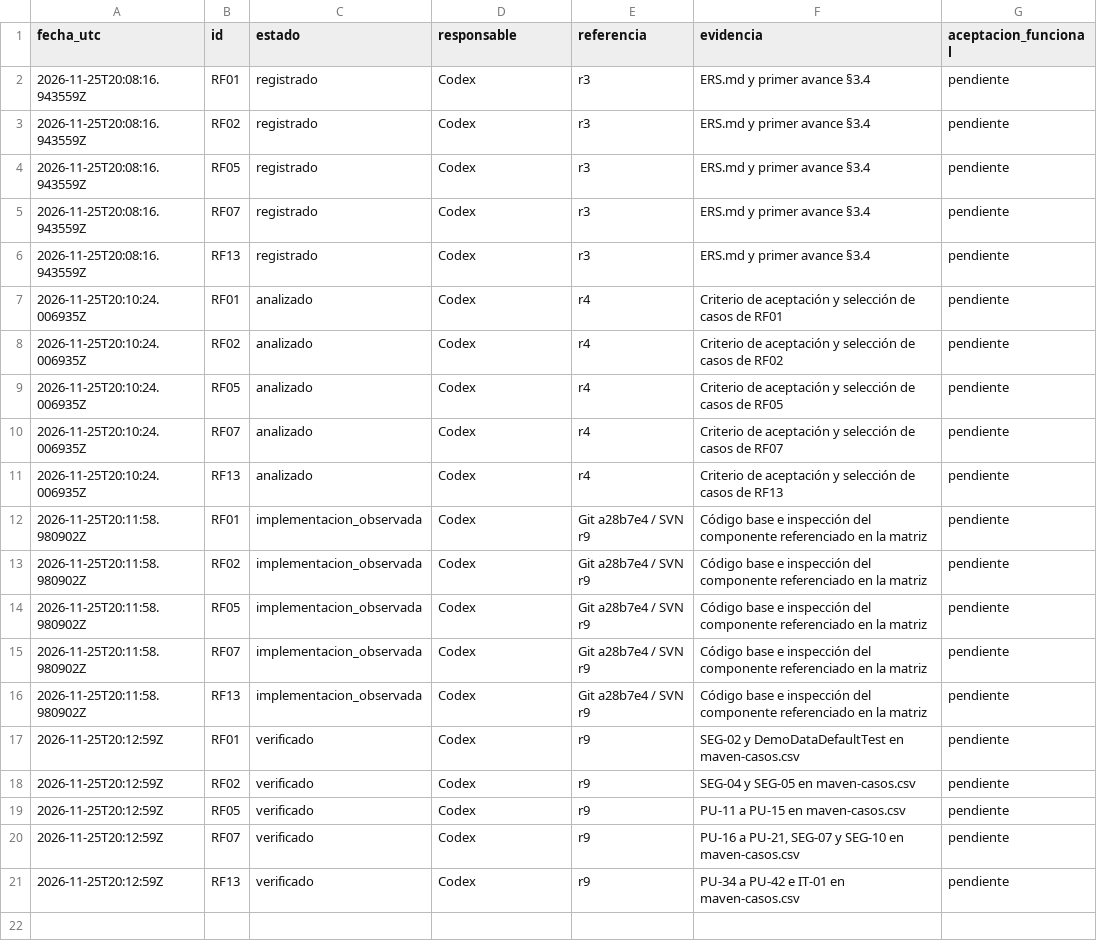
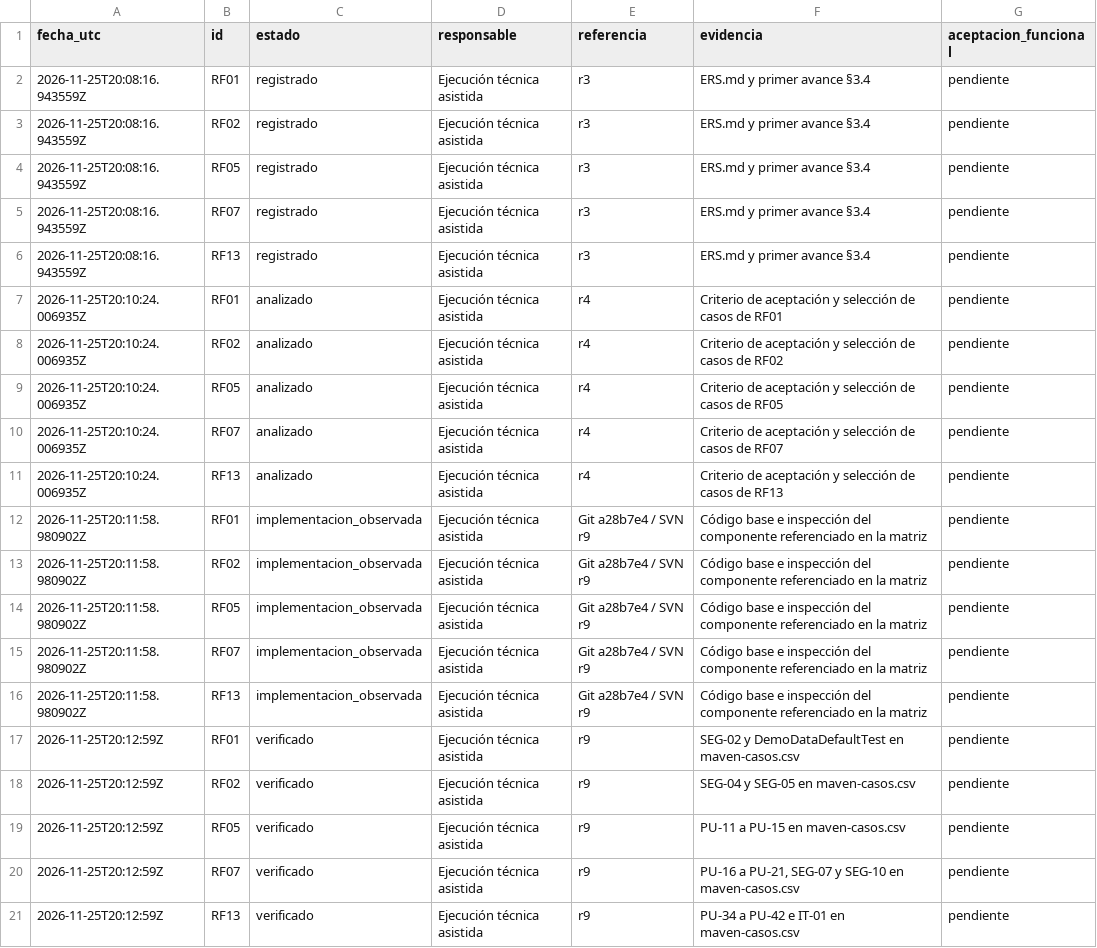
Before and after one commit to MauricioZegarra/AgroRetorno, a CSV file: entregables/G02_Proceso_Requerimientos/historial_requisitos.csv, drawn as a sheet.

```diff
--- a/entregables/G02_Proceso_Requerimientos/historial_requisitos.csv
+++ b/entregables/G02_Proceso_Requerimientos/historial_requisitos.csv
@@ -1,21 +1,21 @@
 fecha_utc,id,estado,responsable,referencia,evidencia,aceptacion_funcional
-2026-11-25T20:08:16.943559Z,RF01,registrado,Codex,r3,ERS.md y primer avance §3.4,pendiente
-2026-11-25T20:08:16.943559Z,RF02,registrado,Codex,r3,ERS.md y primer avance §3.4,pendiente
-2026-11-25T20:08:16.943559Z,RF05,registrado,Codex,r3,ERS.md y primer avance §3.4,pendiente
-2026-11-25T20:08:16.943559Z,RF07,registrado,Codex,r3,ERS.md y primer avance §3.4,pendiente
-2026-11-25T20:08:16.943559Z,RF13,registrado,Codex,r3,ERS.md y primer avance §3.4,pendiente
-2026-11-25T20:10:24.006935Z,RF01,analizado,Codex,r4,Criterio de aceptación y selección de casos de RF01,pendiente
-2026-11-25T20:10:24.006935Z,RF02,analizado,Codex,r4,Criterio de aceptación y selección de casos de RF02,pendiente
-2026-11-25T20:10:24.006935Z,RF05,analizado,Codex,r4,Criterio de aceptación y selección de casos de RF05,pendiente
-2026-11-25T20:10:24.006935Z,RF07,analizado,Codex,r4,Criterio de aceptación y selección de casos de RF07,pendiente
-2026-11-25T20:10:24.006935Z,RF13,analizado,Codex,r4,Criterio de aceptación y selección de casos de RF13,pendiente
-2026-11-25T20:11:58.980902Z,RF01,implementacion_observada,Codex,Git a28b7e4 / SVN r9,Código base e inspección del componente referenciado en la matriz,pendiente
-2026-11-25T20:11:58.980902Z,RF02,implementacion_observada,Codex,Git a28b7e4 / SVN r9,Código base e inspección del componente referenciado en la matriz,pendiente
-2026-11-25T20:11:58.980902Z,RF05,implementacion_observada,Codex,Git a28b7e4 / SVN r9,Código base e inspección del componente referenciado en la matriz,pendiente
-2026-11-25T20:11:58.980902Z,RF07,implementacion_observada,Codex,Git a28b7e4 / SVN r9,Código base e inspección del componente referenciado en la matriz,pendiente
-2026-11-25T20:11:58.980902Z,RF13,implementacion_observada,Codex,Git a28b7e4 / SVN r9,Código base e inspección del componente referenciado en la matriz,pendiente
-2026-11-25T20:12:59Z,RF01,verificado,Codex,r9,SEG-02 y DemoDataDefaultTest en maven-casos.csv,pendiente
-2026-11-25T20:12:59Z,RF02,verificado,Codex,r9,SEG-04 y SEG-05 en maven-casos.csv,pendiente
-2026-11-25T20:12:59Z,RF05,verificado,Codex,r9,PU-11 a PU-15 en maven-casos.csv,pendiente
-2026-11-25T20:12:59Z,RF07,verificado,Codex,r9,"PU-16 a PU-21, SEG-07 y SEG-10 en maven-casos.csv",pendiente
-2026-11-25T20:12:59Z,RF13,verificado,Codex,r9,PU-34 a PU-42 e IT-01 en maven-casos.csv,pendiente
+2026-11-25T20:08:16.943559Z,RF01,registrado,Ejecución técnica asistida,r3,ERS.md y primer avance §3.4,pendiente
+2026-11-25T20:08:16.943559Z,RF02,registrado,Ejecución técnica asistida,r3,ERS.md y primer avance §3.4,pendiente
+2026-11-25T20:08:16.943559Z,RF05,registrado,Ejecución técnica asistida,r3,ERS.md y primer avance §3.4,pendiente
+2026-11-25T20:08:16.943559Z,RF07,registrado,Ejecución técnica asistida,r3,ERS.md y primer avance §3.4,pendiente
+2026-11-25T20:08:16.943559Z,RF13,registrado,Ejecución técnica asistida,r3,ERS.md y primer avance §3.4,pendiente
+2026-11-25T20:10:24.006935Z,RF01,analizado,Ejecución técnica asistida,r4,Criterio de aceptación y selección de casos de RF01,pendiente
+2026-11-25T20:10:24.006935Z,RF02,analizado,Ejecución técnica asistida,r4,Criterio de aceptación y selección de casos de RF02,pendiente
+2026-11-25T20:10:24.006935Z,RF05,analizado,Ejecución técnica asistida,r4,Criterio de aceptación y selección de casos de RF05,pendiente
+2026-11-25T20:10:24.006935Z,RF07,analizado,Ejecución técnica asistida,r4,Criterio de aceptación y selección de casos de RF07,pendiente
+2026-11-25T20:10:24.006935Z,RF13,analizado,Ejecución técnica asistida,r4,Criterio de aceptación y selección de casos de RF13,pendiente
+2026-11-25T20:11:58.980902Z,RF01,implementacion_observada,Ejecución técnica asistida,Git a28b7e4 / SVN r9,Código base e inspección del componente referenciado en la matriz,pendiente
+2026-11-25T20:11:58.980902Z,RF02,implementacion_observada,Ejecución técnica asistida,Git a28b7e4 / SVN r9,Código base e inspección del componente referenciado en la matriz,pendiente
+2026-11-25T20:11:58.980902Z,RF05,implementacion_observada,Ejecución técnica asistida,Git a28b7e4 / SVN r9,Código base e inspección del componente referenciado en la matriz,pendiente
+2026-11-25T20:11:58.980902Z,RF07,implementacion_observada,Ejecución técnica asistida,Git a28b7e4 / SVN r9,Código base e inspección del componente referenciado en la matriz,pendiente
+2026-11-25T20:11:58.980902Z,RF13,implementacion_observada,Ejecución técnica asistida,Git a28b7e4 / SVN r9,Código base e inspección del componente referenciado en la matriz,pendiente
+2026-11-25T20:12:59Z,RF01,verificado,Ejecución técnica asistida,r9,SEG-02 y DemoDataDefaultTest en maven-casos.csv,pendiente
+2026-11-25T20:12:59Z,RF02,verificado,Ejecución técnica asistida,r9,SEG-04 y SEG-05 en maven-casos.csv,pendiente
+2026-11-25T20:12:59Z,RF05,verificado,Ejecución técnica asistida,r9,PU-11 a PU-15 en maven-casos.csv,pendiente
+2026-11-25T20:12:59Z,RF07,verificado,Ejecución técnica asistida,r9,"PU-16 a PU-21, SEG-07 y SEG-10 en maven-casos.csv",pendiente
+2026-11-25T20:12:59Z,RF13,verificado,Ejecución técnica asistida,r9,PU-34 a PU-42 e IT-01 en maven-casos.csv,pendiente
```
Also changed, not shown: entregables/G02_Proceso_Requerimientos/historial_cambios.csv, 16 other files.
